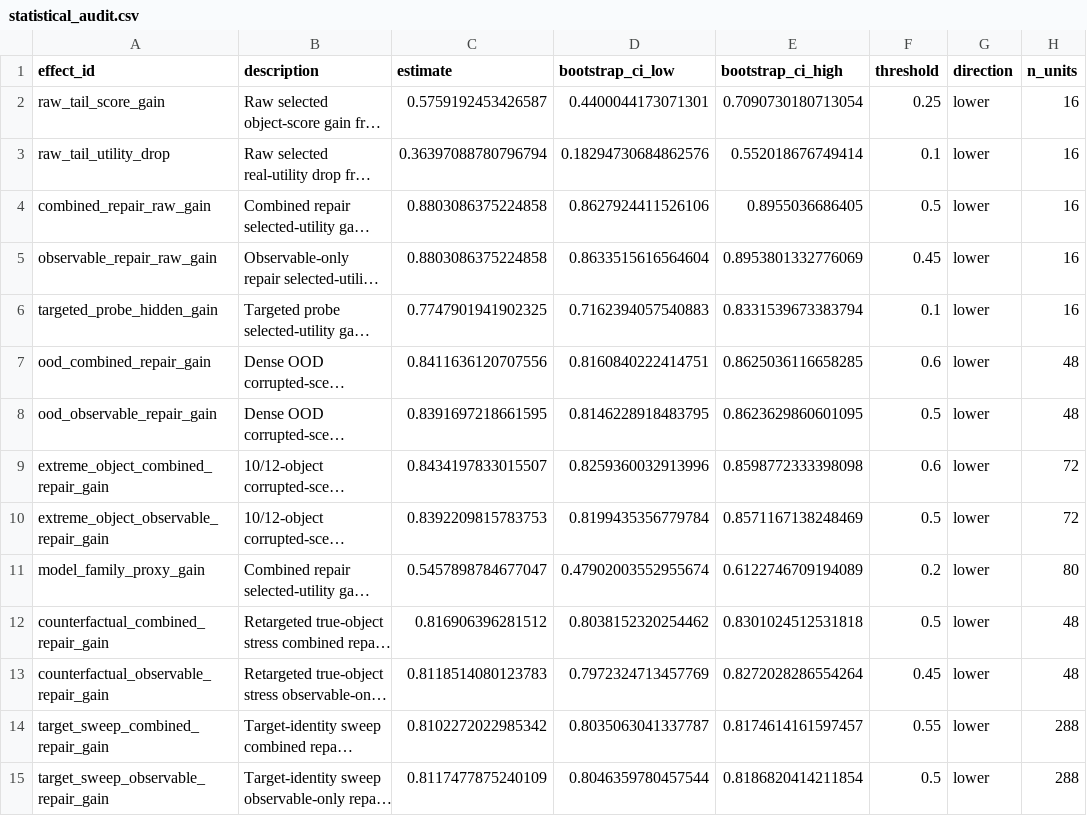
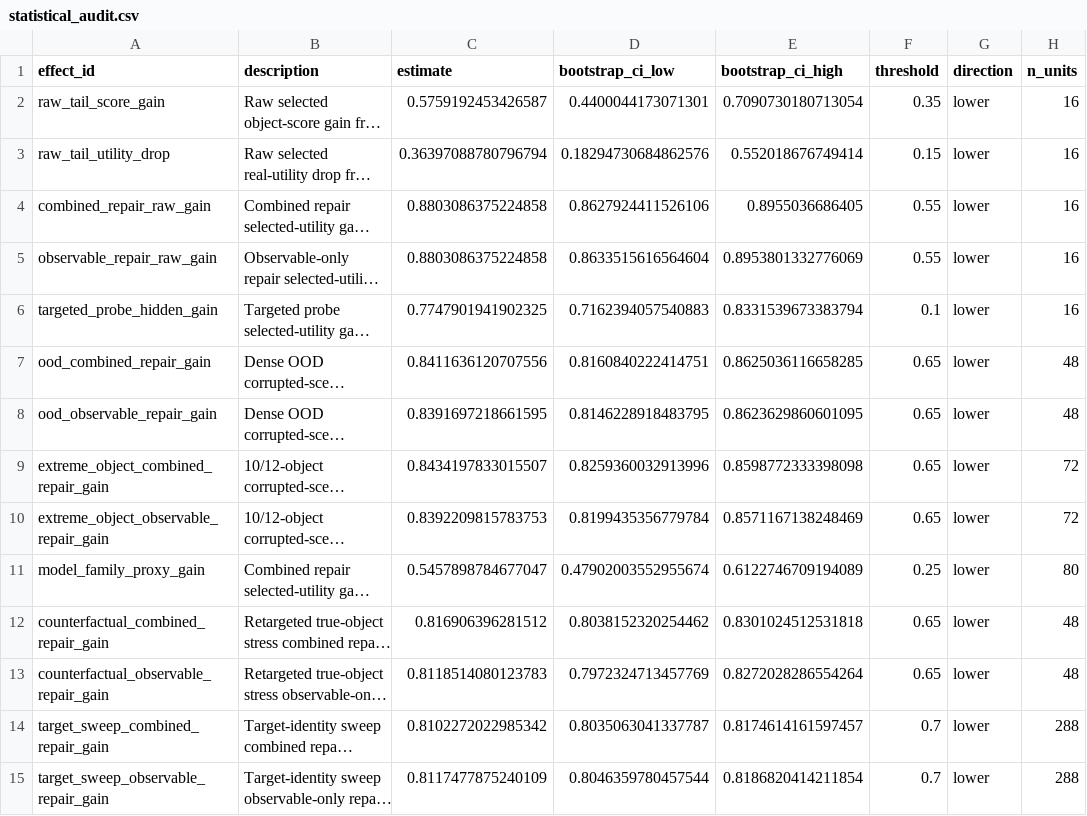
Before and after one commit to Jason-Wang313/object-centric-world-model, a CSV file: results/tables/statistical_audit.csv, drawn as a sheet; only a part is shown; long unchanged cells end in …; the diff covers the shown part only; the diff names each change by its address in the sheet, - before the commit and + after, or states it on an @@ line.

Commit message:
Tighten statistical audit thresholds

```diff
--- a/results/tables/statistical_audit.csv
+++ b/results/tables/statistical_audit.csv
-F2 (threshold): 0.25
+F2 (threshold): 0.35
-F3 (threshold): 0.1
+F3 (threshold): 0.15
-F4 (threshold): 0.5
+F4 (threshold): 0.55
-F5 (threshold): 0.45
+F5 (threshold): 0.55
-F7 (threshold): 0.6
+F7 (threshold): 0.65
-F8 (threshold): 0.5
+F8 (threshold): 0.65
-F9 (threshold): 0.6
+F9 (threshold): 0.65
-F10 (threshold): 0.5
+F10 (threshold): 0.65
-F11 (threshold): 0.2
+F11 (threshold): 0.25
-F12 (threshold): 0.5
+F12 (threshold): 0.65
-F13 (threshold): 0.45
+F13 (threshold): 0.65
-F14 (threshold): 0.55
+F14 (threshold): 0.7
-F15 (threshold): 0.5
+F15 (threshold): 0.7
```
Also changed, not shown: 9 edited cells elsewhere in this file, 11 other files.
